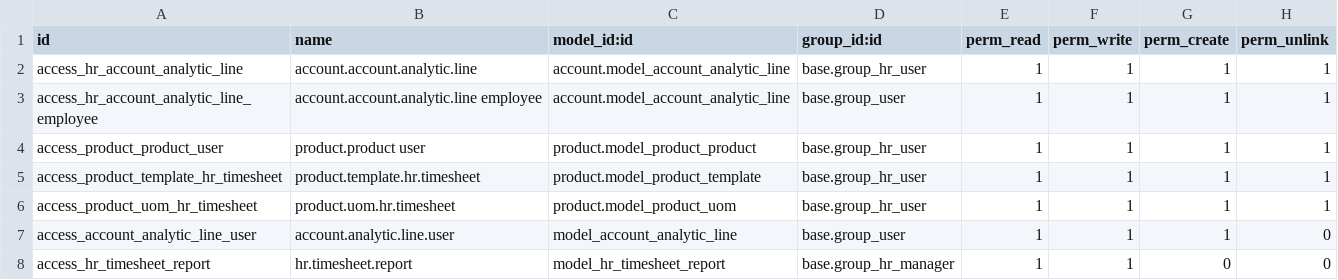
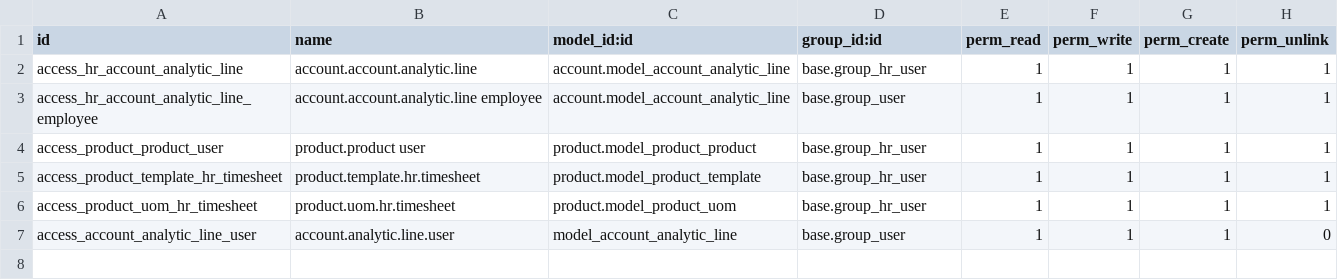
Before and after one commit to cogitoweb/OCB, a CSV file: addons/hr_timesheet/security/ir.model.access.csv, drawn as a sheet.

Commit message:
[REM] hr_timesheet: hr.timesheet.report
* removed hr.timesheet.report as it's mostly redundant with regular
  views on analytic lines
* moved "detailed activities" to reporting, renamed it, added a pivot
  view
* redirected timesheet link from HR dashboard to the detailed activities
  action

  - added department_id to analytic lines as that link is filtered by
    department
  - fixed bug in kanban view: button context wasn't evaluated in the
    correct context

```diff
--- a/addons/hr_timesheet/security/ir.model.access.csv
+++ b/addons/hr_timesheet/security/ir.model.access.csv
@@ -7,2 +7 @@ access_product_uom_hr_timesheet,product.uom.hr.timesheet,product.model_product_u
 access_account_analytic_line_user,account.analytic.line.user,model_account_analytic_line,base.group_user,1,1,1,0
-access_hr_timesheet_report,hr.timesheet.report,model_hr_timesheet_report,base.group_hr_manager,1,1,0,0
```
Also changed, not shown: 13 other files.
